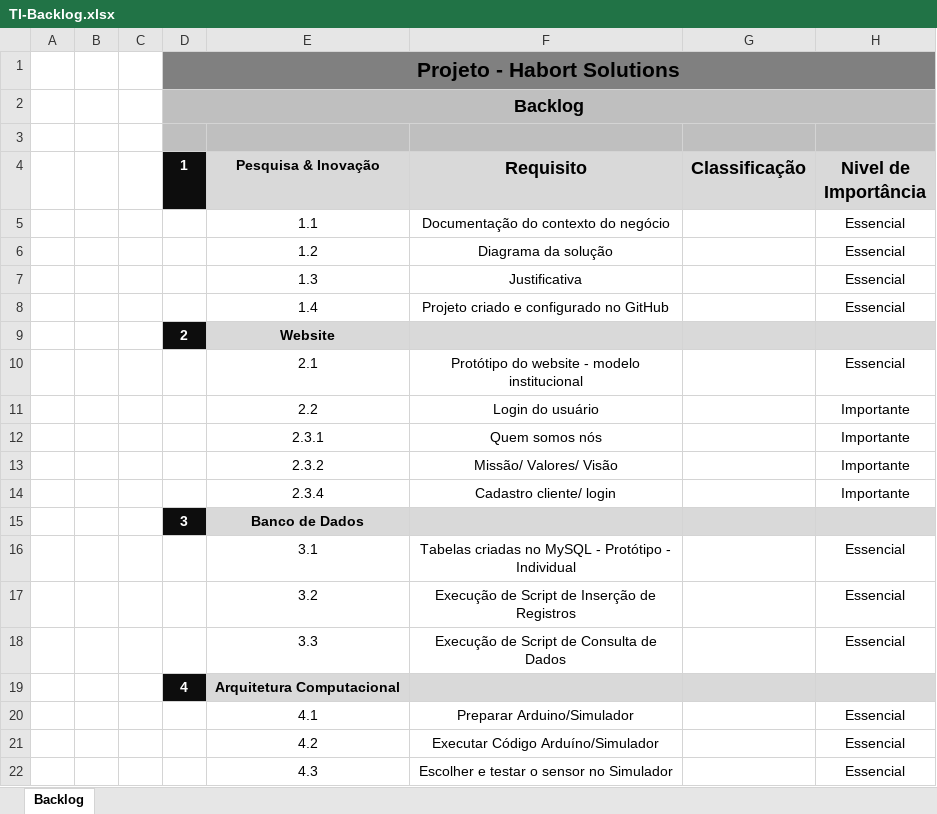
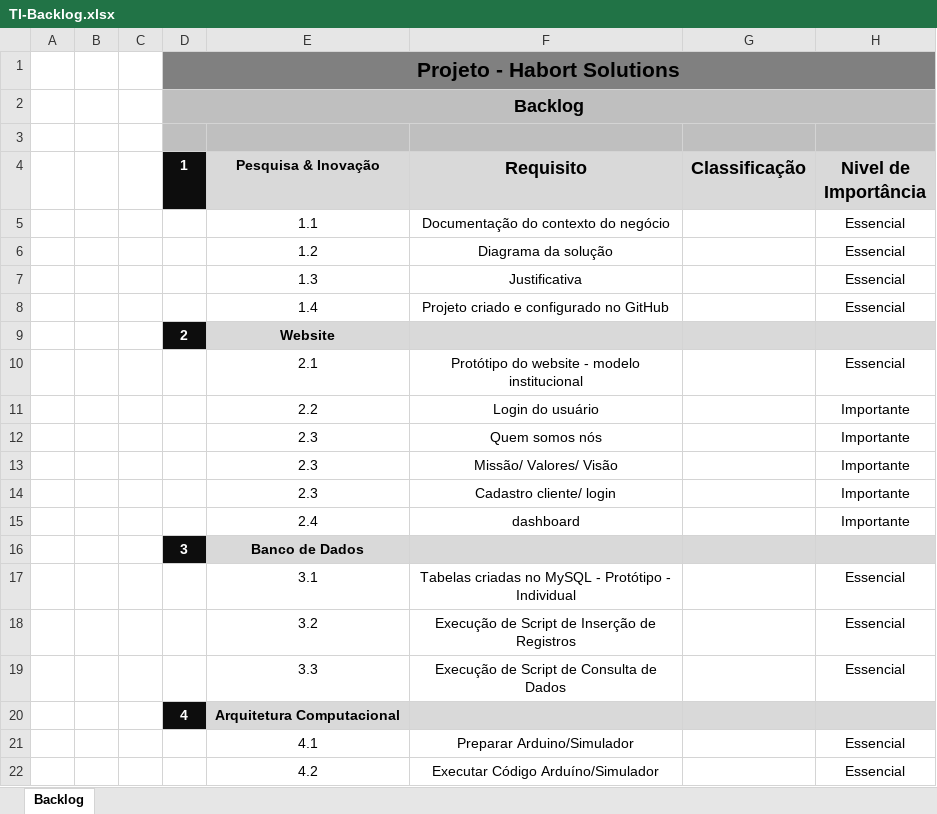
Before and after one commit to rafael-rochaalmeida/Sprint1, an Excel workbook: Documentacao/TI-Backlog.xlsx, sheet Backlog, drawn as a sheet; only a part is shown; the shorter side is filled out with more unchanged rows; values as stored, in another font and other column widths than the file's, no borders; the diff names each change by its address in the sheet, - before the commit and + after, or states it on an @@ line.

Commit message:
Modificação no backlog

```diff
--- a/Documentacao/TI-Backlog.xlsx (sheet Backlog)
+++ b/Documentacao/TI-Backlog.xlsx (sheet Backlog)
-E12 (Pesquisa & Inovação): 2.3.1
+E12 (Pesquisa & Inovação): 2.3
-E13 (Pesquisa & Inovação): 2.3.2
+E13 (Pesquisa & Inovação): 2.3
-E14 (Pesquisa & Inovação): 2.3.4
+E14 (Pesquisa & Inovação): 2.3
+row 15:  |  |  |  | 2.4 | dashboard |  | Importante
```
